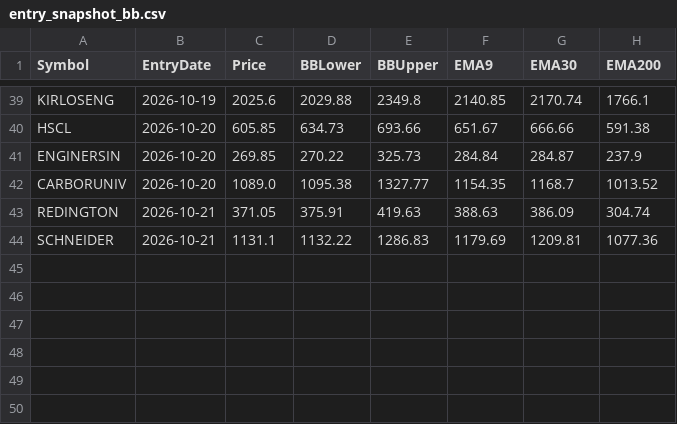
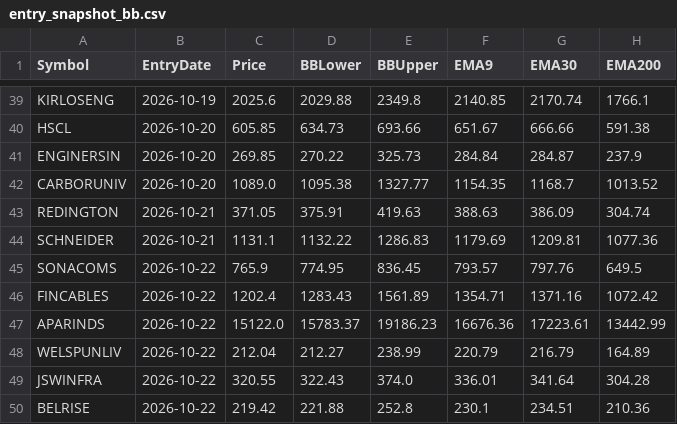
Before and after one commit to finnyrajmann/nse-bb-system, a CSV file: data/entry_snapshot_bb.csv, drawn as a sheet; only a part is shown, gaps mark what is left out.

Commit message:
Auto-update — 2026-10-22

```diff
--- a/data/entry_snapshot_bb.csv
+++ b/data/entry_snapshot_bb.csv
@@ -44 +44,7 @@ REDINGTON,2026-10-21,371.05,375.91,419.63,388.63,386.09,304.74
 SCHNEIDER,2026-10-21,1131.1,1132.22,1286.83,1179.69,1209.81,1077.36
+SONACOMS,2026-10-22,765.9,774.95,836.45,793.57,797.76,649.5
+FINCABLES,2026-10-22,1202.4,1283.43,1561.89,1354.71,1371.16,1072.42
+APARINDS,2026-10-22,15122.0,15783.37,19186.23,16676.36,17223.61,13442.99
+WELSPUNLIV,2026-10-22,212.04,212.27,238.99,220.79,216.79,164.89
+JSWINFRA,2026-10-22,320.55,322.43,374.0,336.01,341.64,304.28
+BELRISE,2026-10-22,219.42,221.88,252.8,230.1,234.51,210.36
```
